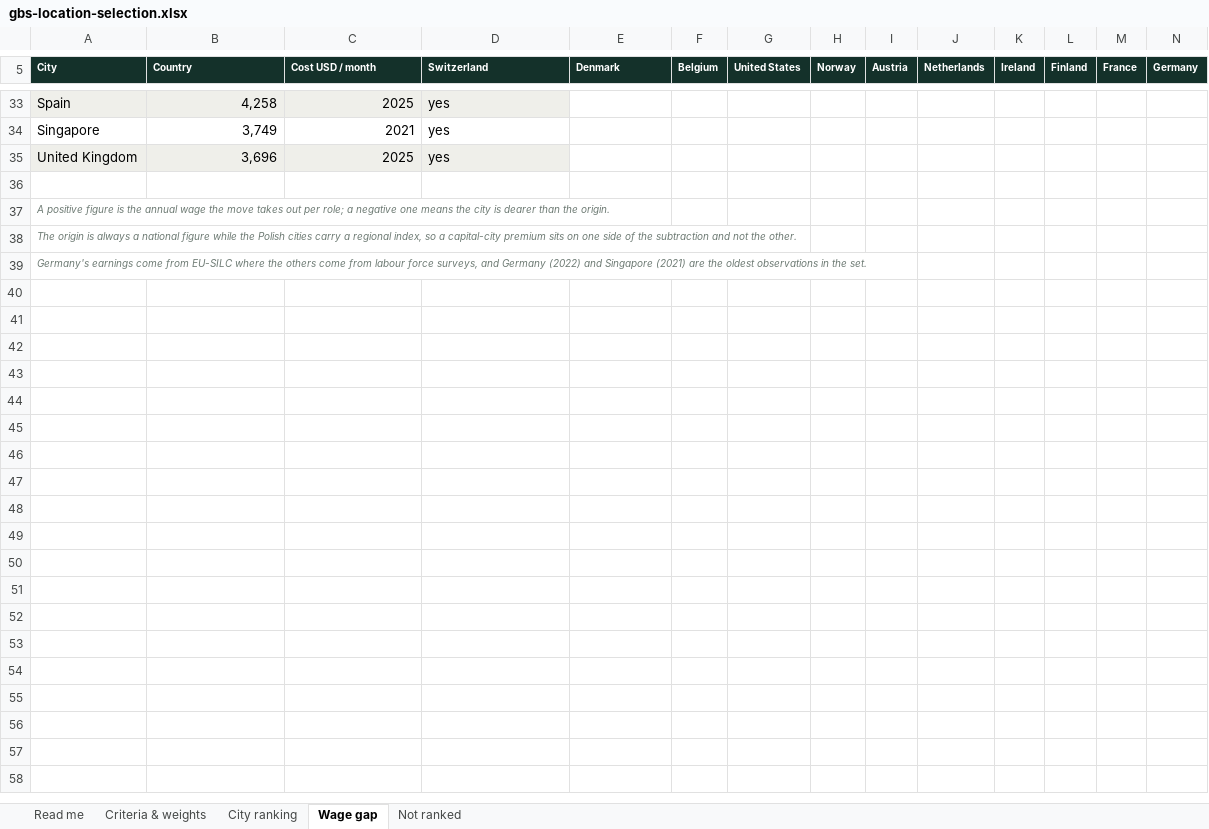
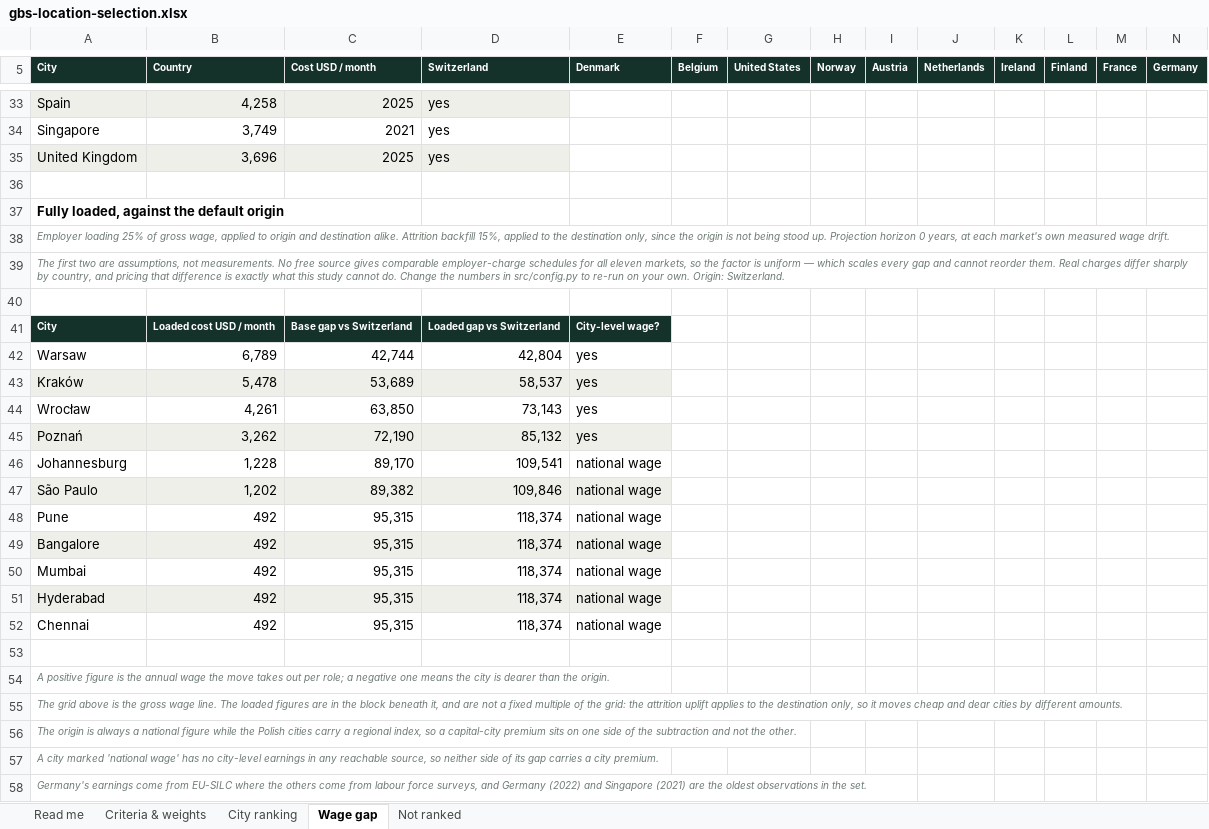
Before and after one commit to morichtereur/gbs-location-selection, an Excel workbook: gbs-location-selection.xlsx, sheet Wage gap, drawn as a sheet; only a part is shown, gaps mark what is left out; values as stored, in another font and other column widths than the file's, no borders; rows hold the shown columns only; the diff names each change by its address in the sheet, - before the commit and + after, or states it on an @@ line.

Commit message:
Close on the checks a phase 2 would actually run
The page ends on what would change it: live wage and employer-charge
quotes for the top band, whose cost is mostly a national figure under a
uniform loading assumption; site visits against a capability pillar that
rests on as few as four postings per city; and attrition and ramp data
from the employers already operating there, since the backfill uplift is
the one Exhibit 3 input that can reorder cities and today it is a
slider. Framed as what this analysis cannot settle, written from the run
on screen, and mirrored in the pre-script document. The dashboard and
workbook artifacts are rebuilt here for the tree as a whole.

```diff
--- a/gbs-location-selection.xlsx (sheet Wage gap)
+++ b/gbs-location-selection.xlsx (sheet Wage gap)
+row 37: Fully loaded, against the default origin
+row 38: Employer loading 25% of gross wage, applied to origin and destination alike. Attrition backfill 15%, applied to the destination only, since the origin is not being stood up. Projection horizon 0 years, at each market's own measured wage drift.
+row 39: The first two are assumptions, not measurements. No free source gives comparable employer-charge schedules for all eleven markets, so the factor is uniform — which scales every gap and cannot reorder them. Real charges differ sharply by country, and pricing that difference is exactly what this study cannot do. Change the numbers in src/config.py to re-run on your own. Origin: Switzerland.
+row 40: (empty)
+row 41: City | Loaded cost USD / month | Base gap vs Switzerland | Loaded gap vs Switzerland | City-level wage?
+row 42: Warsaw | 6,789 | 42,744 | 42,804 | yes
+row 43: Kraków | 5,478 | 53,689 | 58,537 | yes
+row 44: Wrocław | 4,261 | 63,850 | 73,143 | yes
+row 45: Poznań | 3,262 | 72,190 | 85,132 | yes
+row 46: Johannesburg | 1,228 | 89,170 | 109,541 | national wage
+row 47: São Paulo | 1,202 | 89,382 | 109,846 | national wage
+row 48: Pune | 492 | 95,315 | 118,374 | national wage
+row 49: Bangalore | 492 | 95,315 | 118,374 | national wage
+row 50: Mumbai | 492 | 95,315 | 118,374 | national wage
+row 51: Hyderabad | 492 | 95,315 | 118,374 | national wage
+row 52: Chennai | 492 | 95,315 | 118,374 | national wage
+row 53: (empty)
+row 55: The grid above is the gross wage line. The loaded figures are in the block beneath it, and are not a fixed multiple of the grid: the attrition uplift applies to the destination only, so it moves cheap and dear cities by different amounts.
+row 57: A city marked 'national wage' has no city-level earnings in any reachable source, so neither side of its gap carries a city premium.
```
Also changed, not shown: sheet Criteria & weights, sheet Read me, 5 other files.
